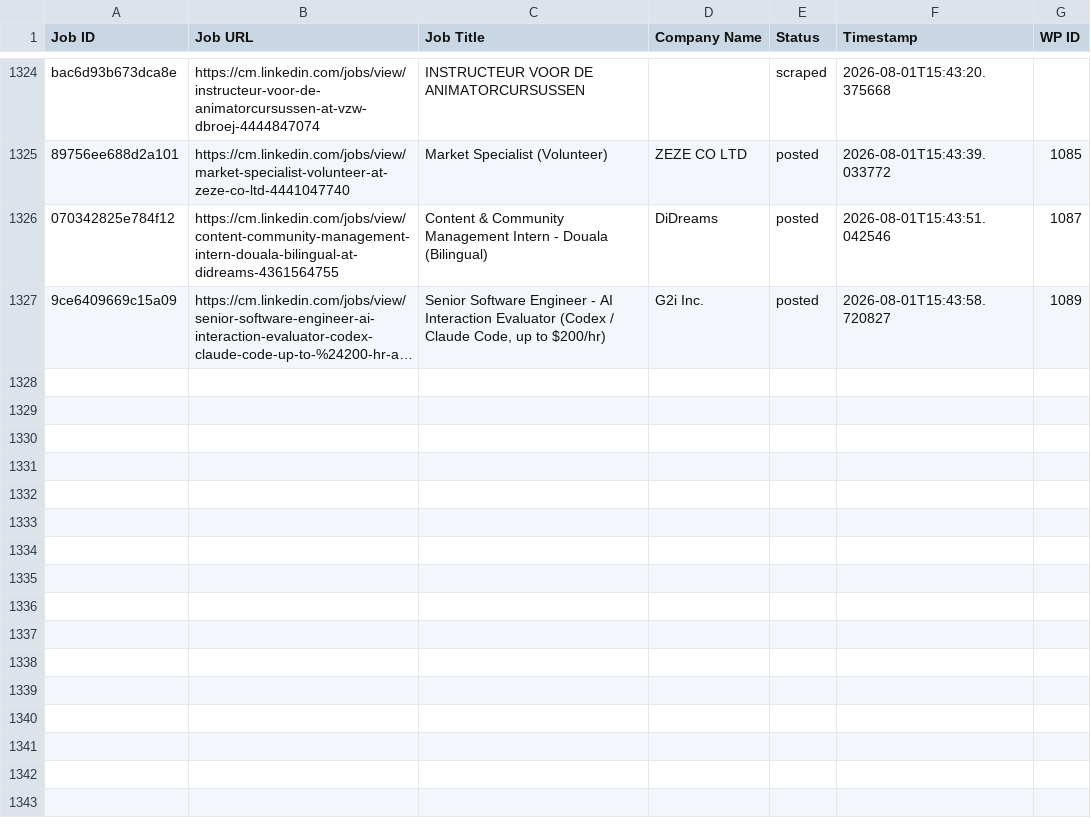
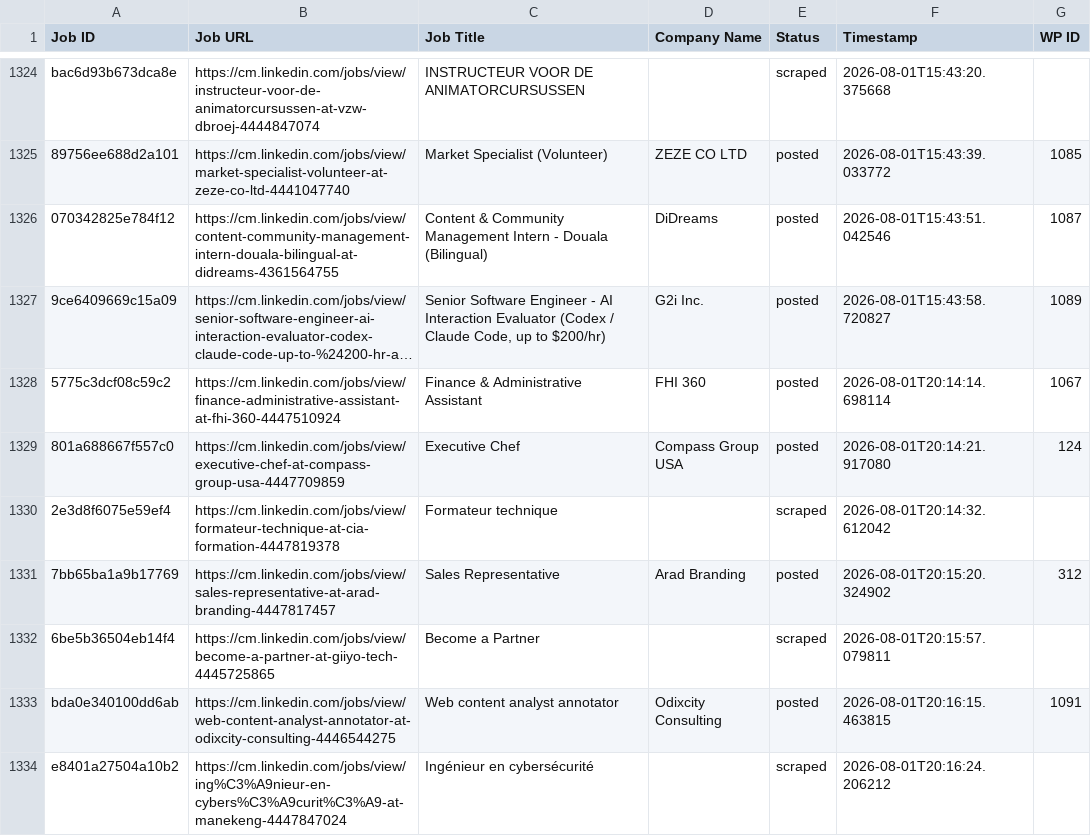
Before and after one commit to innovationinc2000/cm, a CSV file: processed_jobs.csv, drawn as a sheet; only a part is shown, gaps mark what is left out; long unchanged cells end in …; the diff names each change by its address in the sheet, - before the commit and + after, or states it on an @@ line.

```diff
--- a/processed_jobs.csv
+++ b/processed_jobs.csv
+row 1328: 5775c3dcf08c59c2 | https://cm.linkedin.com/jobs/view/finance-administrative-assistant-at-fhi-360-4447510924 | Finance & Administrative Assistant | FHI 360 | posted | 2026-08-01T20:14:14.698114 | 1067
+row 1329: 801a688667f557c0 | https://cm.linkedin.com/jobs/view/executive-chef-at-compass-group-usa-4447709859 | Executive Chef | Compass Group USA | posted | 2026-08-01T20:14:21.917080 | 124
+row 1330: 2e3d8f6075e59ef4 | https://cm.linkedin.com/jobs/view/formateur-technique-at-cia-formation-4447819378 | Formateur technique |  | scraped | 2026-08-01T20:14:32.612042
+row 1331: 7bb65ba1a9b17769 | https://cm.linkedin.com/jobs/view/sales-representative-at-arad-branding-4447817457 | Sales Representative | Arad Branding | posted | 2026-08-01T20:15:20.324902 | 312
+row 1332: 6be5b36504eb14f4 | https://cm.linkedin.com/jobs/view/become-a-partner-at-giiyo-tech-4445725865 | Become a Partner |  | scraped | 2026-08-01T20:15:57.079811
+row 1333: bda0e340100dd6ab | https://cm.linkedin.com/jobs/view/web-content-analyst-annotator-at-odixcity-consulting-4446544275 | Web content analyst annotator | Odixcity Consulting | posted | 2026-08-01T20:16:15.463815 | 1091
+row 1334: e8401a27504a10b2 | https://cm.linkedin.com/jobs/view/ing%C3%A9nieur-en-cybers%C3%A9curit%C3%A9-at-manekeng-4447847024 | Ingénieur en cybersécurité |  | scraped | 2026-08-01T20:16:24.206212
```
